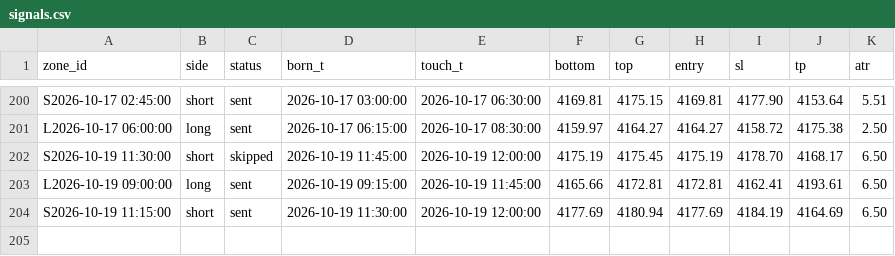
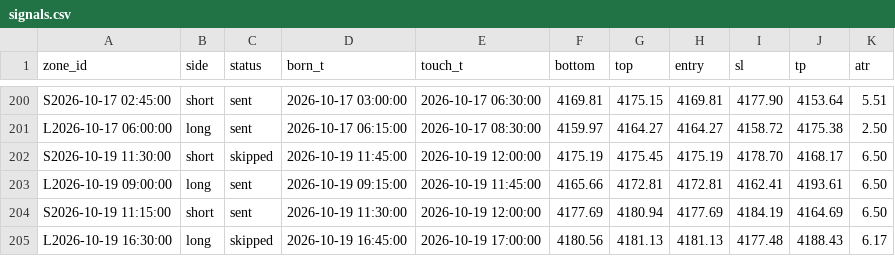
Before and after one commit to kureha722-arch/Signal-Gold, a CSV file: signals.csv, drawn as a sheet; only a part is shown, gaps mark what is left out.

```diff
--- a/signals.csv
+++ b/signals.csv
@@ -204 +204,2 @@ L2026-10-19 09:00:00,long,sent,2026-10-19 09:15:00,2026-10-19 11:45:00,4165.66,4
 S2026-10-19 11:15:00,short,sent,2026-10-19 11:30:00,2026-10-19 12:00:00,4177.69,4180.94,4177.69,4184.19,4164.69,6.50
+L2026-10-19 16:30:00,long,skipped,2026-10-19 16:45:00,2026-10-19 17:00:00,4180.56,4181.13,4181.13,4177.48,4188.43,6.17
```
Also changed, not shown: bars.csv, 1 other file.
